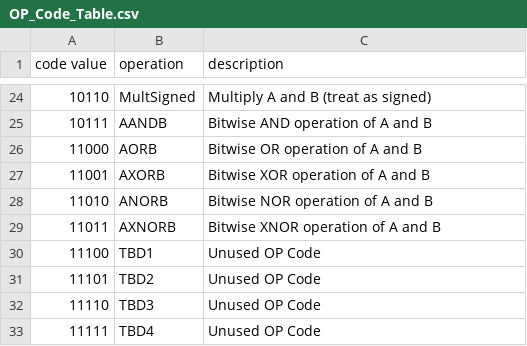
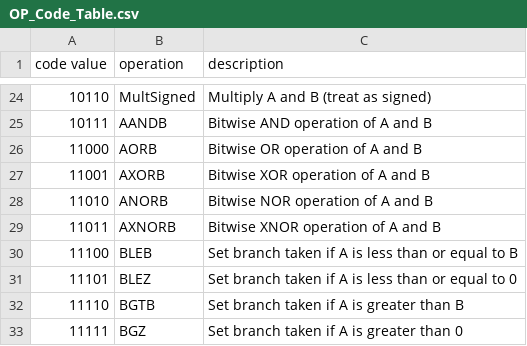
Before and after one commit to uf-haadi-gill/final-project, a CSV file: ALU/OP_Code_Table.csv, drawn as a sheet; only a part is shown, gaps mark what is left out.

```diff
--- a/ALU/OP_Code_Table.csv
+++ b/ALU/OP_Code_Table.csv
@@ -29,5 +29,5 @@ code value, operation, description
 11011,AXNORB,Bitwise XNOR operation of A and B
-11100,TBD1,Unused OP Code
-11101,TBD2,Unused OP Code
-11110,TBD3,Unused OP Code
-11111,TBD4,Unused OP Code
+11100,BLEB,Set branch taken if A is less than or equal to B
+11101,BLEZ,Set branch taken if A is less than or equal to 0
+11110,BGTB,Set branch taken if A is greater than B
+11111,BGZ,Set branch taken if A is greater than 0
```
Also changed, not shown: 20 other files.
